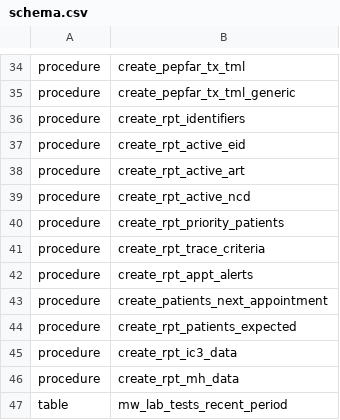
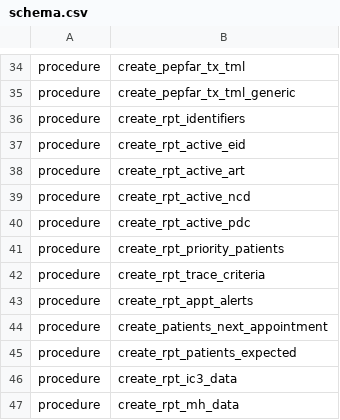
Before and after one commit to b-ngongonda/apzu-etl, a CSV file: jobs/pentaho/malawi/schema/schema.csv, drawn as a sheet; only a part is shown, gaps mark what is left out; the shorter side is filled out with more unchanged rows.

Commit message:
MLW-1636: create sp for active pdc patients

```diff
--- a/jobs/pentaho/malawi/schema/schema.csv
+++ b/jobs/pentaho/malawi/schema/schema.csv
@@ -39,2 +39,3 @@ procedure,create_rpt_active_art
 procedure,create_rpt_active_ncd
+procedure,create_rpt_active_pdc
 procedure,create_rpt_priority_patients
```
